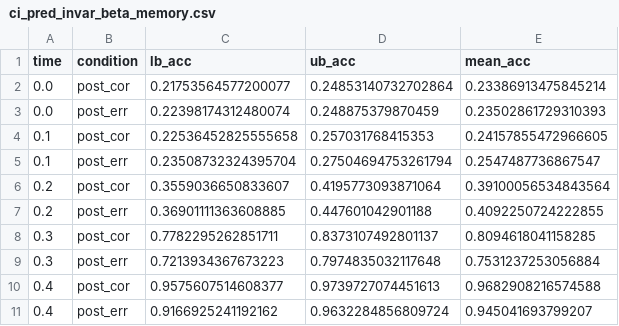
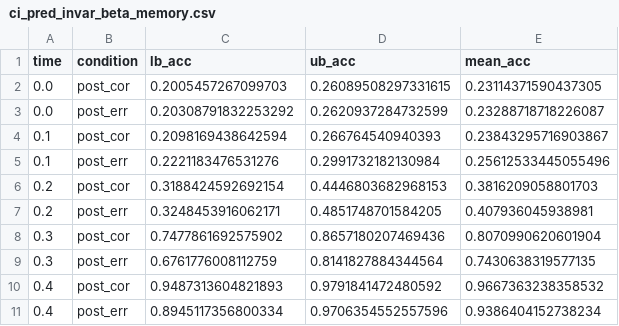
Before and after one commit to adkinsty/post_error_followup, a CSV file: output/group_pred/dat/ci_pred_invar_beta_memory.csv, drawn as a sheet; only a part is shown; the diff covers the shown part only.

```diff
--- a/output/group_pred/dat/ci_pred_invar_beta_memory.csv
+++ b/output/group_pred/dat/ci_pred_invar_beta_memory.csv
@@ -1,11 +1,11 @@
 time,condition,lb_acc,ub_acc,mean_acc
-0.0,post_cor,0.21753564577200077,0.24853140732702864,0.23386913475845214
-0.0,post_err,0.22398174312480074,0.248875379870459,0.23502861729310393
-0.1,post_cor,0.22536452825555658,0.257031768415353,0.24157855472966605
-0.1,post_err,0.23508732324395704,0.27504694753261794,0.2547487736867547
-0.2,post_cor,0.3559036650833607,0.4195773093871064,0.39100056534843564
-0.2,post_err,0.36901111363608885,0.447601042901188,0.4092250724222855
-0.3,post_cor,0.7782295262851711,0.8373107492801137,0.8094618041158285
-0.3,post_err,0.7213934367673223,0.7974835032117648,0.7531237253056884
-0.4,post_cor,0.9575607514608377,0.9739727074451613,0.9682908216574588
-0.4,post_err,0.9166925241192162,0.9632284856809724,0.945041693799207
+0.0,post_cor,0.2005457267099703,0.26089508297331615,0.23114371590437305
+0.0,post_err,0.20308791832253292,0.2620937284732599,0.23288718718226087
+0.1,post_cor,0.2098169438642594,0.266764540940393,0.23843295716903867
+0.1,post_err,0.2221183476531276,0.2991732182130984,0.25612533445055496
+0.2,post_cor,0.3188424592692154,0.4446803682968153,0.3816209058801703
+0.2,post_err,0.3248453916062171,0.4851748701584205,0.407936045938981
+0.3,post_cor,0.7477861692575902,0.8657180207469436,0.8070990620601904
+0.3,post_err,0.6761776008112759,0.8141827884344564,0.7430638319577135
+0.4,post_cor,0.9487313604821893,0.9791841472480592,0.9667363238358532
+0.4,post_err,0.8945117356800334,0.9706354552557596,0.9386404152738234
```
Also changed, not shown: 30 edited cells elsewhere in this file, output/group_pred/dat/ci_pred_invar_beta_memory2.csv, output/group_pred/dat/ci_pred_invar_beta_memory_color_long.csv, 21 other files.
